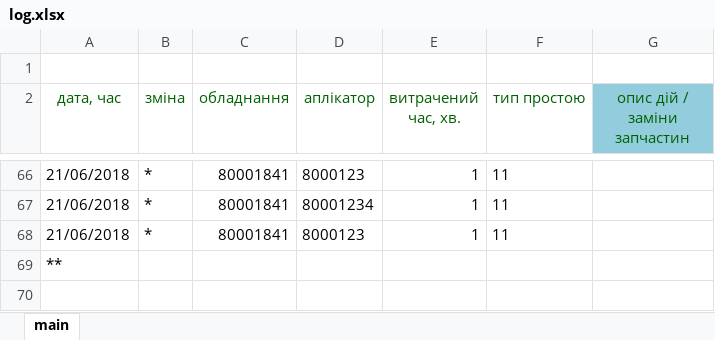
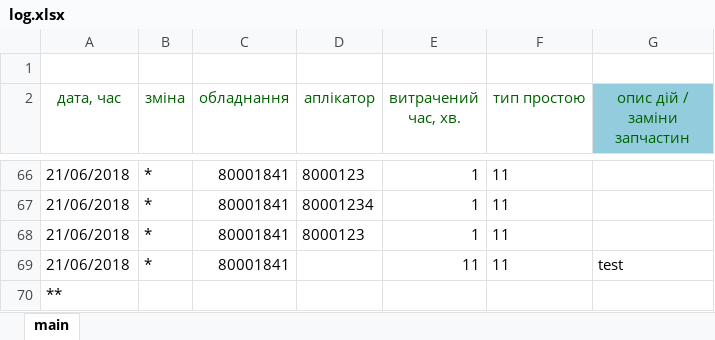
Before and after one commit to Mytsa/Mytsa, an Excel workbook: files/log.xlsx, sheet main, drawn as a sheet; only a part is shown, gaps mark what is left out; values as stored, in another font and other column widths than the file's, no borders; the diff names each change by its address in the sheet, - before the commit and + after, or states it on an @@ line.

```diff
--- a/files/log.xlsx (sheet main)
+++ b/files/log.xlsx (sheet main)
+row 69: 21/06/2018 | * | 80001841 |  | 11 | 11 | test
```
Also changed, not shown: 2 other files.
